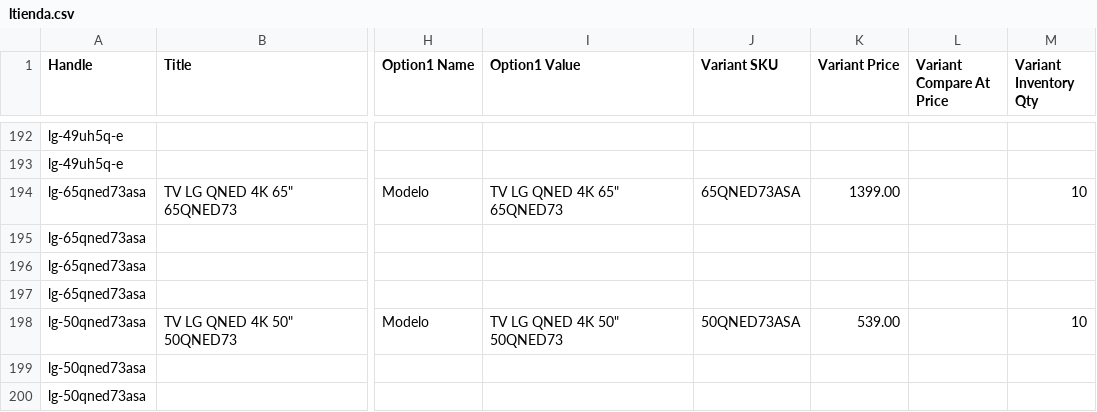
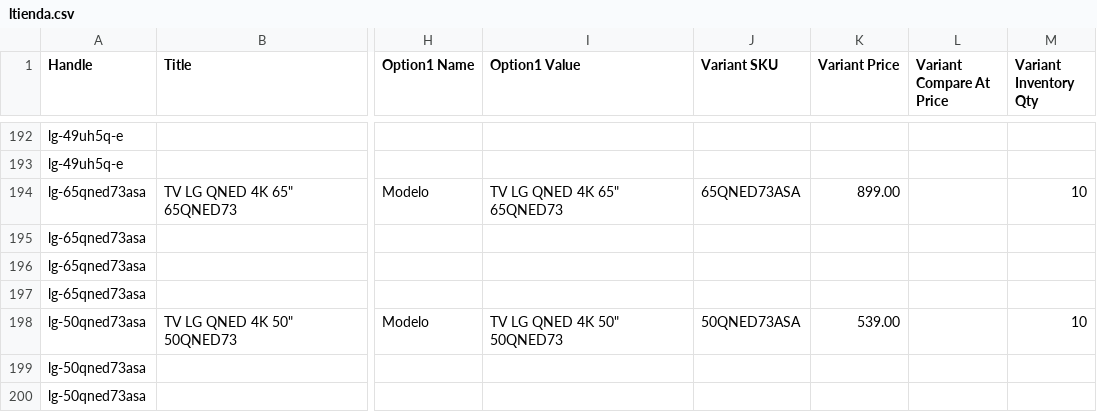
Before and after one commit to directiva-edifica/edifica-sync, a CSV file: respaldos/ltienda.csv, drawn as a sheet; only a part is shown, gaps mark what is left out; the diff names each change by its address in the sheet, - before the commit and + after, or states it on an @@ line.

```diff
--- a/respaldos/ltienda.csv
+++ b/respaldos/ltienda.csv
-K194 (Variant Price): 1399.00
+K194 (Variant Price): 899.00
```
Also changed, not shown: respaldos/consul.csv, respaldos/joacamar.csv, 1 other file.
